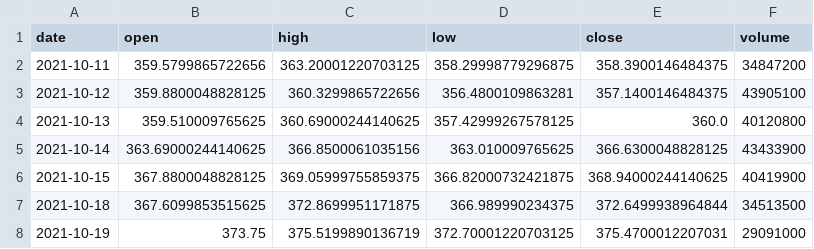
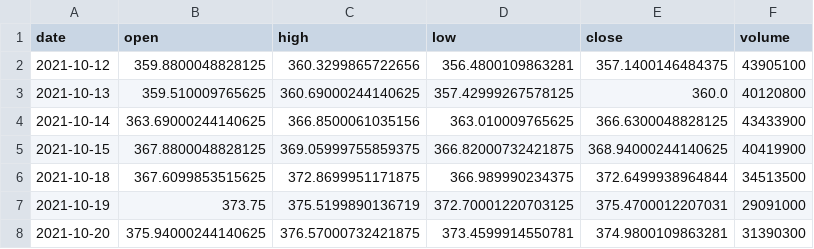
Before and after one commit to BaekJaeYeol/paper-trading-program, a CSV file: hourly-state/QQQ/data.csv, drawn as a sheet; only a part is shown; the shorter side is filled out with more unchanged rows.

```diff
--- a/hourly-state/QQQ/data.csv
+++ b/hourly-state/QQQ/data.csv
@@ -1,3 +1,2 @@
 date,open,high,low,close,volume
-2021-10-11,359.5799865722656,363.20001220703125,358.29998779296875,358.3900146484375,34847200
 2021-10-12,359.8800048828125,360.3299865722656,356.4800109863281,357.1400146484375,43905100
```
Also changed, not shown: hourly-state/DIA/data.csv, hourly-state/IWM/data.csv, 14 other files.
